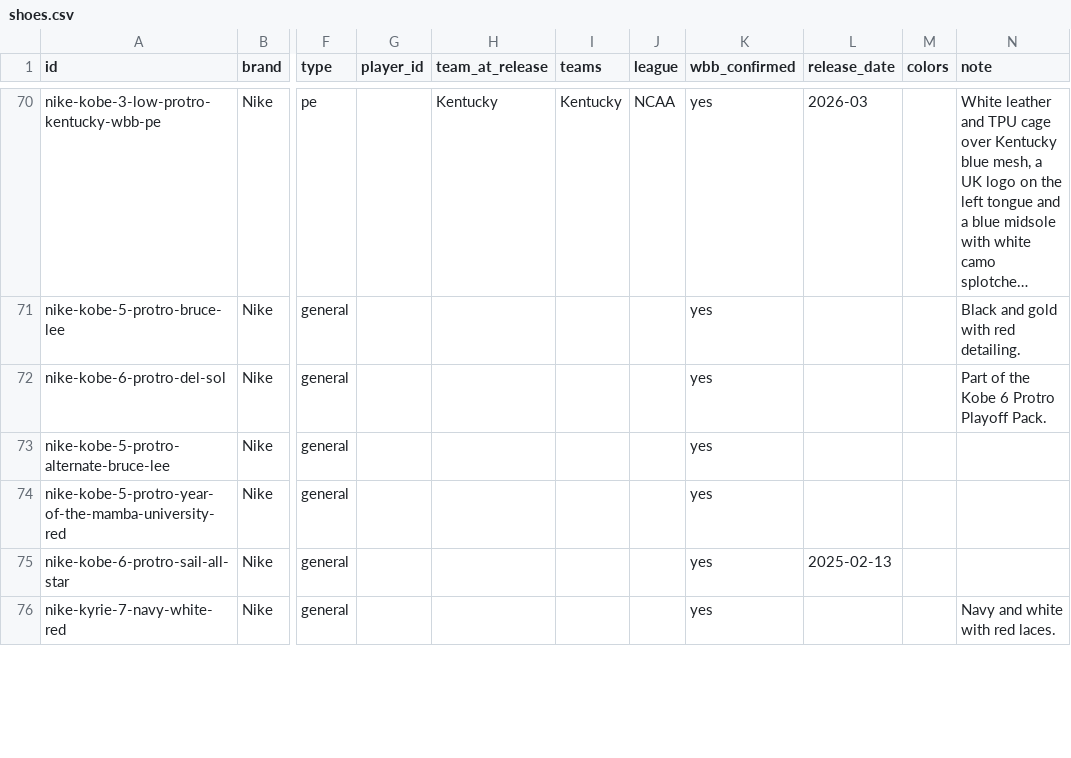
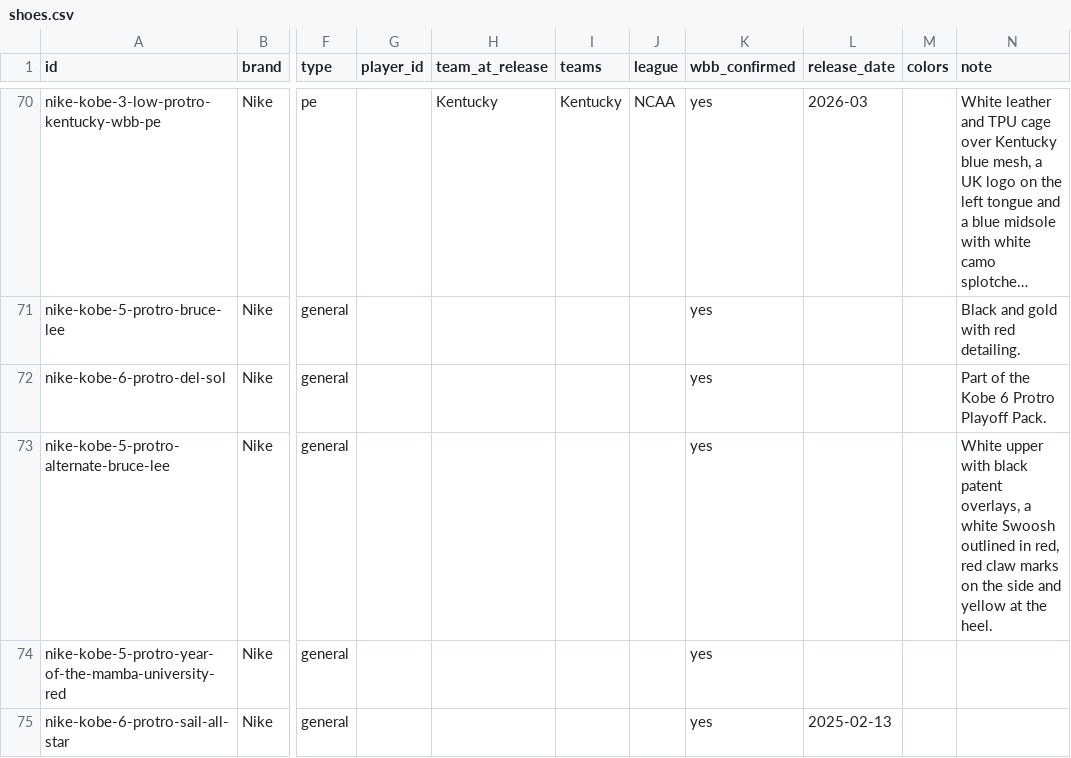
Before and after one commit to elcarrillo/wbb_kicks, a CSV file: data/shoes.csv, drawn as a sheet; only a part is shown, gaps mark what is left out; the shorter side is filled out with more unchanged rows; long unchanged cells end in …; the diff names each change by its address in the sheet, - before the commit and + after, or states it on an @@ line.

```diff
--- a/data/shoes.csv
+++ b/data/shoes.csv
-N73 (note): (empty)
+N73 (note): White upper with black patent overlays, a white Swoosh outlined in red, red claw marks on the side and yellow at the heel.
```
Also changed, not shown: data/photos.csv, 1 other file.
